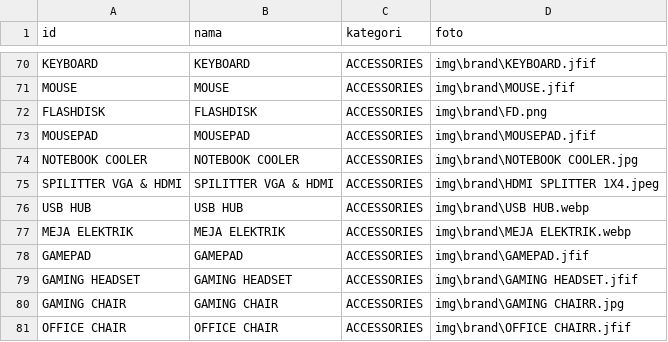
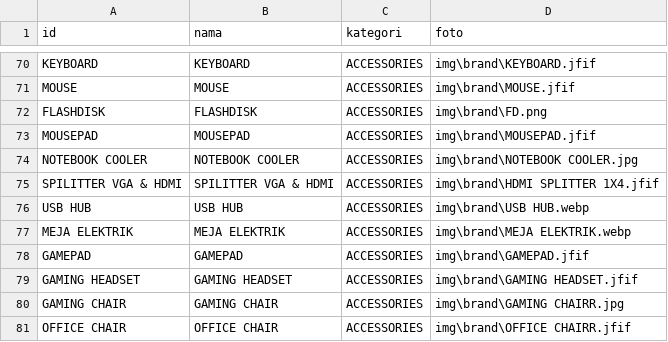
Before and after one commit to singkawangfendycctv-boop/SINGKAWANG-FENDY-CCTV, a CSV file: brand.csv, drawn as a sheet; only a part is shown, gaps mark what is left out.

Commit message:
Add files via upload

```diff
--- a/brand.csv
+++ b/brand.csv
@@ -74,3 +74,3 @@ MOUSEPAD,MOUSEPAD,ACCESSORIES,img\brand\MOUSEPAD.jfif
 NOTEBOOK COOLER,NOTEBOOK COOLER,ACCESSORIES,img\brand\NOTEBOOK COOLER.jpg
-SPILITTER VGA & HDMI,SPILITTER VGA & HDMI,ACCESSORIES,img\brand\HDMI SPLITTER 1X4.jpeg
+SPILITTER VGA & HDMI,SPILITTER VGA & HDMI,ACCESSORIES,img\brand\HDMI SPLITTER 1X4.jfif
 USB HUB,USB HUB,ACCESSORIES,img\brand\USB HUB.webp
```
